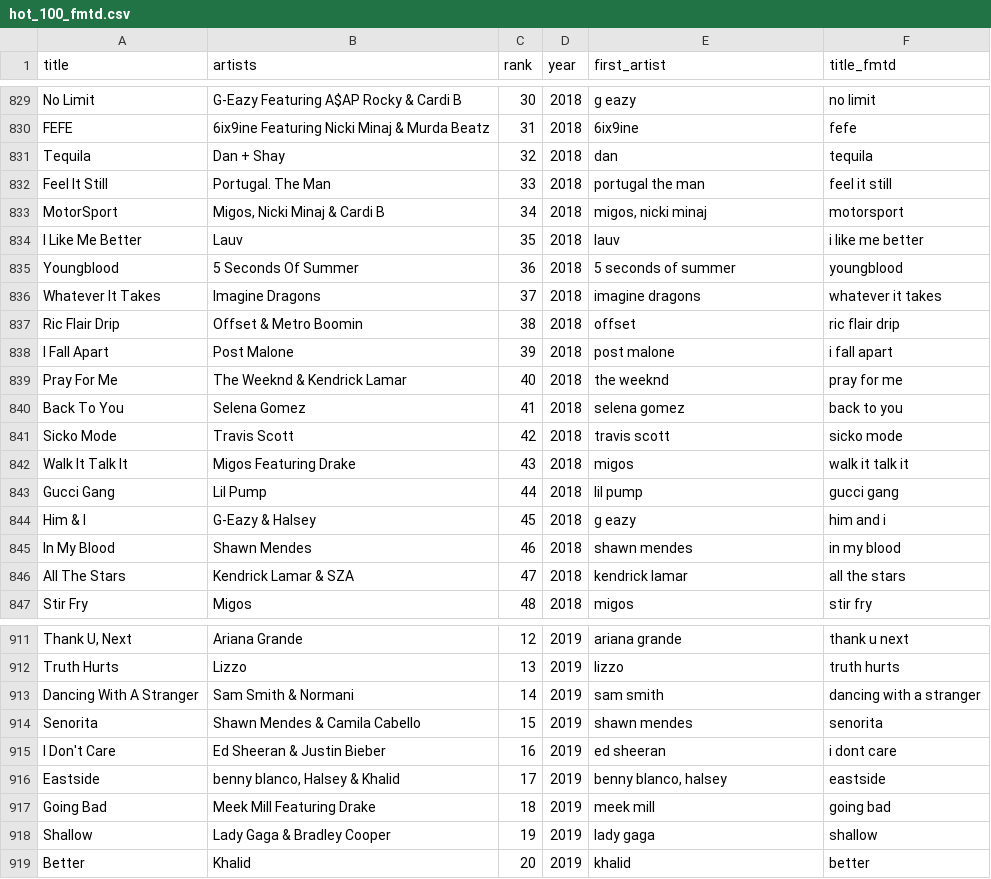
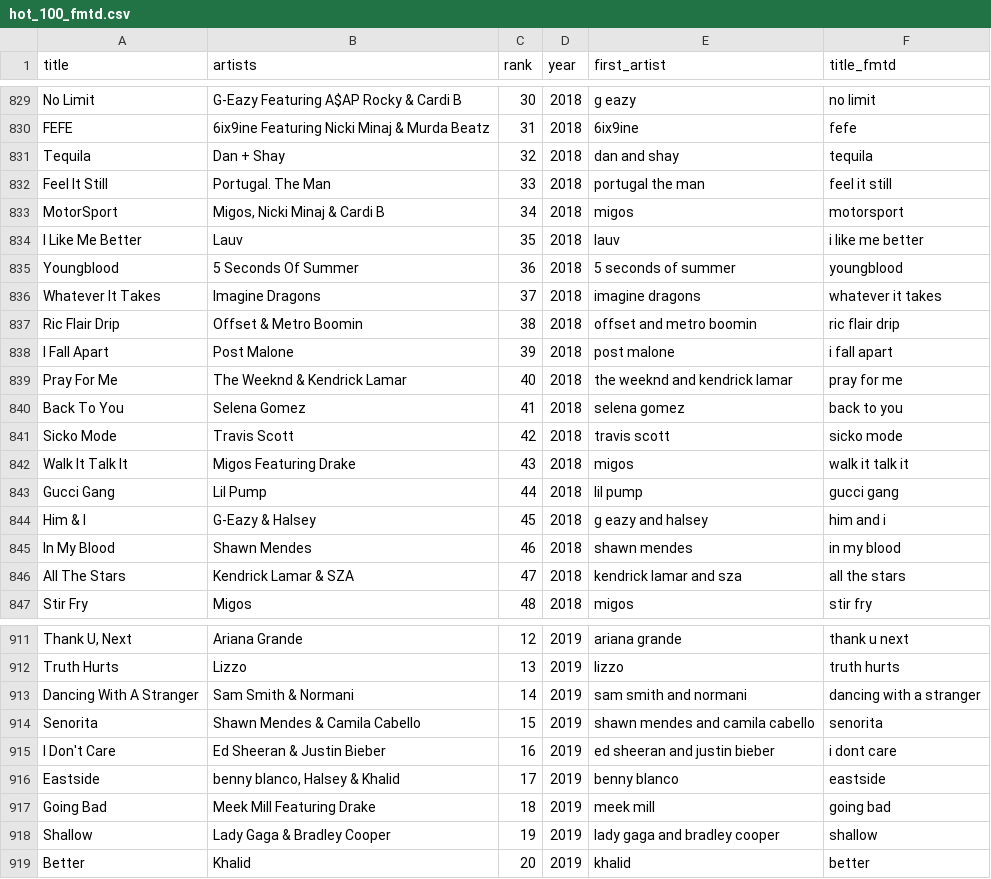
Before and after one commit to astromusicologist/Hidden-Hits, a CSV file: hot_100_fmtd.csv, drawn as a sheet; only a part is shown, gaps mark what is left out; the diff covers the shown part only; the diff names each change by its address in the sheet, - before the commit and + after, or states it on an @@ line.

```diff
--- a/hot_100_fmtd.csv
+++ b/hot_100_fmtd.csv
-E831 (first_artist): dan
+E831 (first_artist): dan and shay
-E833 (first_artist): migos, nicki minaj
+E833 (first_artist): migos
-E837 (first_artist): offset
+E837 (first_artist): offset and metro boomin
-E839 (first_artist): the weeknd
+E839 (first_artist): the weeknd and kendrick lamar
-E844 (first_artist): g eazy
+E844 (first_artist): g eazy and halsey
-E846 (first_artist): kendrick lamar
+E846 (first_artist): kendrick lamar and sza
-E913 (first_artist): sam smith
+E913 (first_artist): sam smith and normani
-E914 (first_artist): shawn mendes
+E914 (first_artist): shawn mendes and camila cabello
-E915 (first_artist): ed sheeran
+E915 (first_artist): ed sheeran and justin bieber
-E916 (first_artist): benny blanco, halsey
+E916 (first_artist): benny blanco
-E918 (first_artist): lady gaga
+E918 (first_artist): lady gaga and bradley cooper
```
Also changed, not shown: 90 edited cells elsewhere in this file, hot_100.csv, hot_100_nolyrics.csv, 3 other files.
